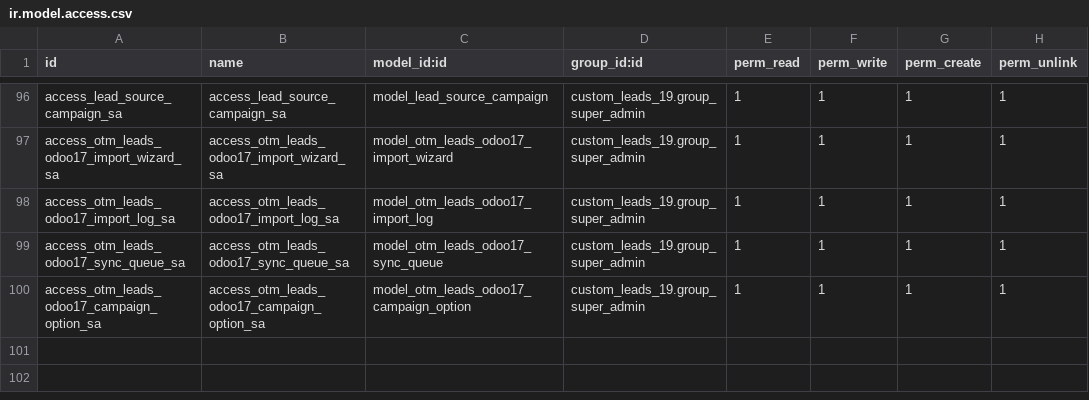
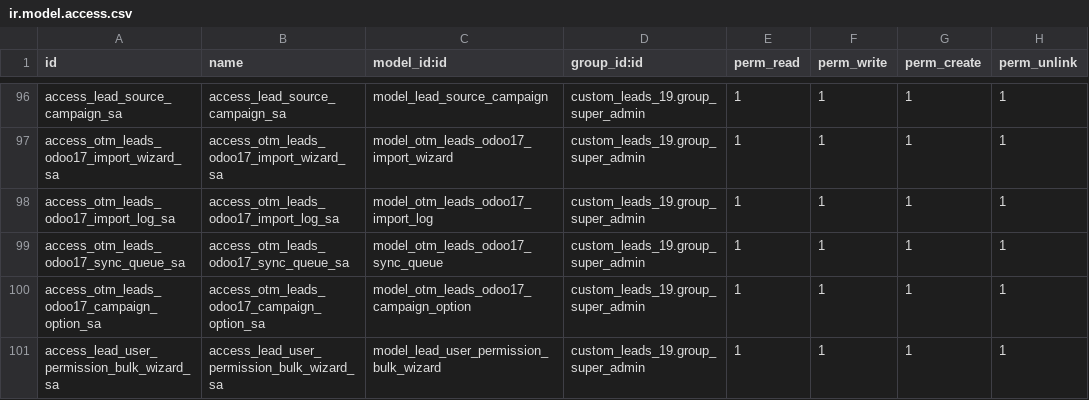
Before and after one commit to otomatercom-cloud/custom_leads_19, a CSV file: security/ir.model.access.csv, drawn as a sheet; only a part is shown, gaps mark what is left out.

```diff
--- a/security/ir.model.access.csv
+++ b/security/ir.model.access.csv
@@ -100 +100,2 @@ access_otm_leads_odoo17_sync_queue_sa,access_otm_leads_odoo17_sync_queue_sa,mode
 access_otm_leads_odoo17_campaign_option_sa,access_otm_leads_odoo17_campaign_option_sa,model_otm_leads_odoo17_campaign_option,custom_leads_19.group_super_admin,1,1,1,1
+access_lead_user_permission_bulk_wizard_sa,access_lead_user_permission_bulk_wizard_sa,model_lead_user_permission_bulk_wizard,custom_leads_19.group_super_admin,1,1,1,1
```
Also changed, not shown: 6 other files.
